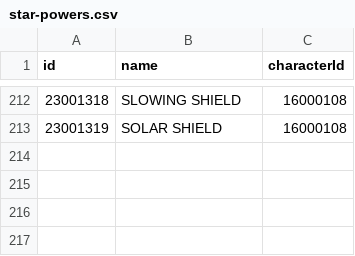
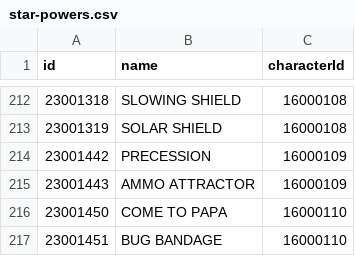
Before and after one commit to satishkhanal76/BrawlStats, a CSV file: public/assets/csv/star-powers.csv, drawn as a sheet; only a part is shown, gaps mark what is left out; the diff names each change by its address in the sheet, - before the commit and + after, or states it on an @@ line.

```diff
--- a/public/assets/csv/star-powers.csv
+++ b/public/assets/csv/star-powers.csv
+row 214: 23001442 | PRECESSION | 16000109
+row 215: 23001443 | AMMO ATTRACTOR | 16000109
+row 216: 23001450 | COME TO PAPA | 16000110
+row 217: 23001451 | BUG BANDAGE | 16000110
```
Also changed, not shown: public/assets/csv/characters.csv, public/assets/csv/gadgets.csv, 10 other files.
